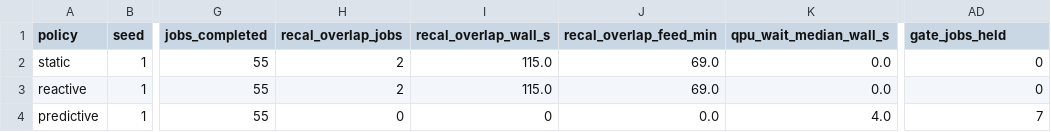
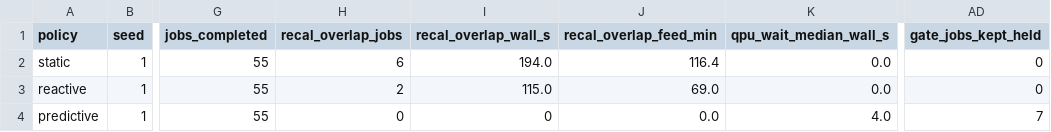
Before and after one commit to ArshMalik02/qpu-aware-scheduling, a CSV file: results/sweep_summary.csv, drawn as a sheet; only a part is shown, gaps mark what is left out; the diff names each change by its address in the sheet, - before the commit and + after, or states it on an @@ line.

```diff
--- a/results/sweep_summary.csv
+++ b/results/sweep_summary.csv
-AD1: gate_jobs_held
+AD1: gate_jobs_kept_held
-H2 (recal_overlap_jobs): 2
+H2 (recal_overlap_jobs): 6
-I2 (recal_overlap_wall_s): 115.0
+I2 (recal_overlap_wall_s): 194.0
-J2 (recal_overlap_feed_min): 69.0
+J2 (recal_overlap_feed_min): 116.4
```
Also changed, not shown: 15 other files.
